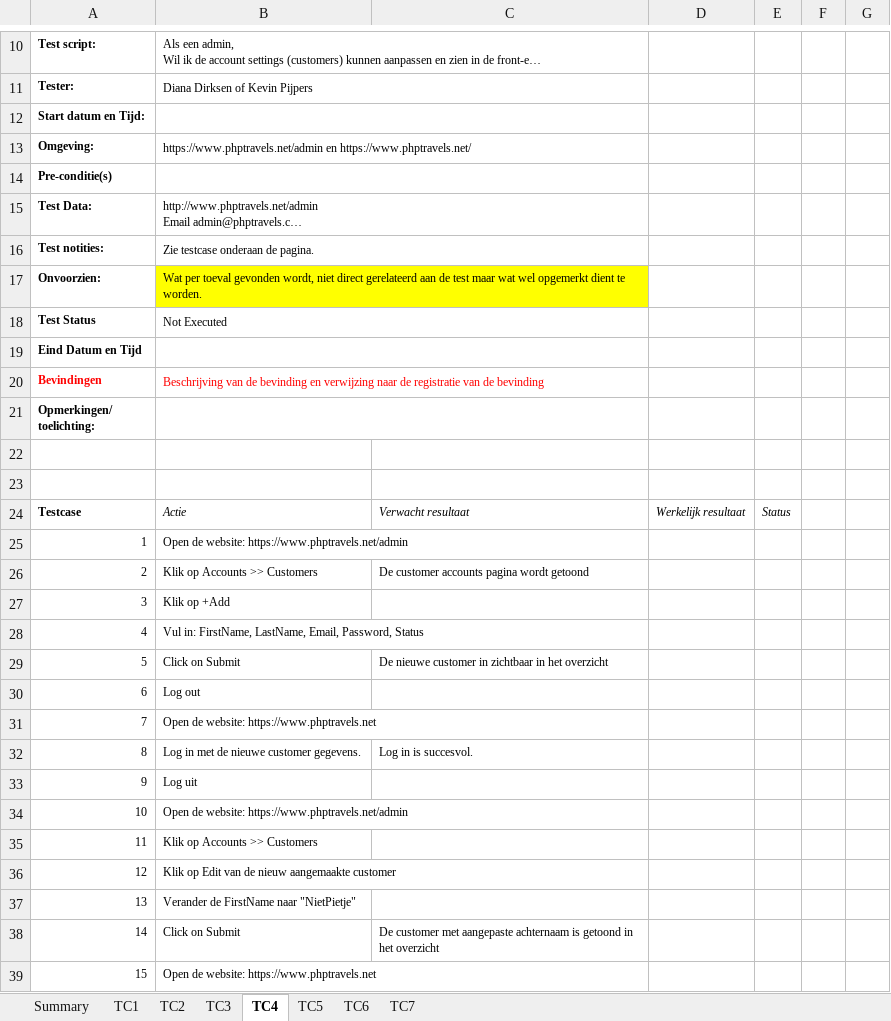
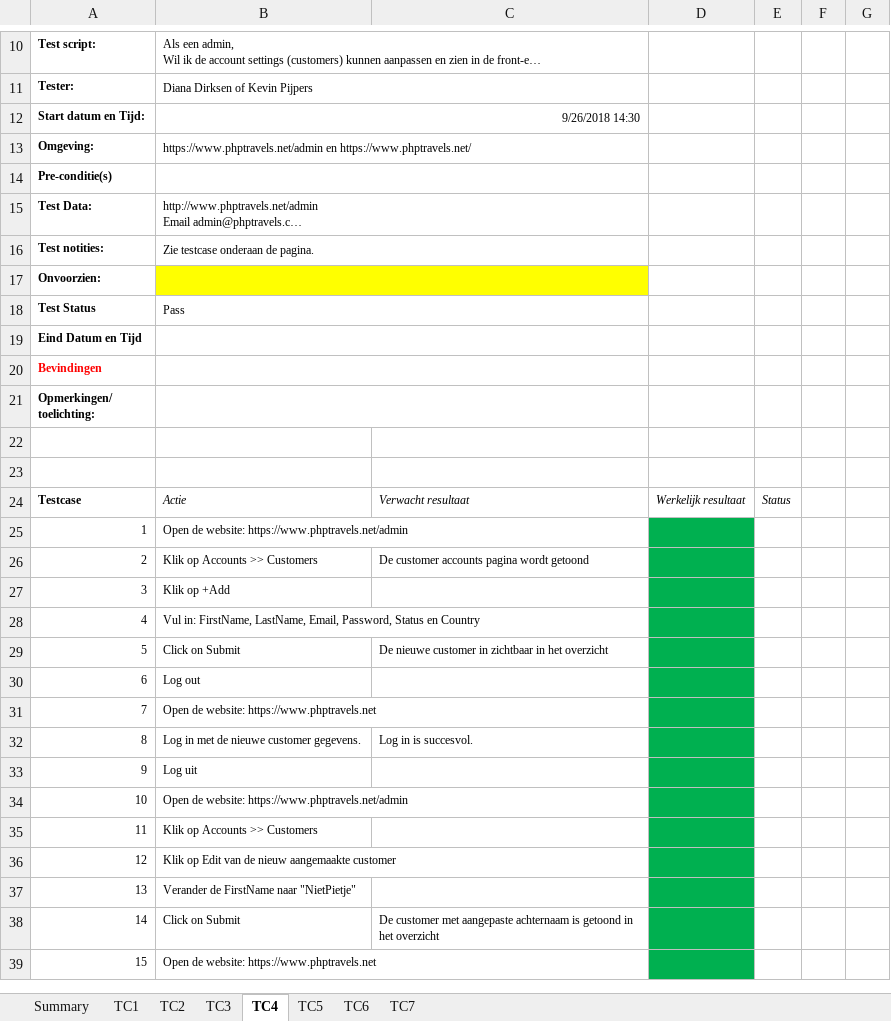
Before and after one commit to kevin-pi/IntegratedTravelWebsite, an Excel workbook: Sessie sheet (testcases) - Back-end.xlsx, sheet TC4, drawn as a sheet; only a part is shown, gaps mark what is left out; long unchanged cells end in …; values as stored, in another font and other column widths than the file's, no borders; removed rows and columns are numbered as before the commit, all else as after; the diff covers the shown part only; the diff names each change by its address in the sheet, - before the commit and + after, or states it on an @@ line.

```diff
--- a/Sessie sheet (testcases) - Back-end.xlsx (sheet TC4)
+++ b/Sessie sheet (testcases) - Back-end.xlsx (sheet TC4)
-B12: (empty)
+B12: 9/26/2018 14:30
-row 17: Onvoorzien: | Wat per toeval gevonden wordt, niet direct gerelateerd aan de test maar wat wel opgemerkt dient te worden.
-row 18: Test Status | Not Executed
@@ column A renumbered between rows 17 and 18 @@
-B17:C17 fill: none
+B17:C17 fill: #FFFF00
-A18:B18 text colour: #FF0000
+A18:B18 text colour: black
-B18: Beschrijving van de bevinding en verwijzing naar de registratie van de bevinding
+B18: Pass
+row 19: Eind Datum en Tijd
+row 20: Bevindingen
-D25:D39 fill: none
+D25:D39 fill: #00B050
-B28: …Password, Status
+B28: …Password, Status en Country
```
Also changed, not shown: 1 added row and cell formats elsewhere in this sheet, sheet TC6, sheet TC5, sheet TC3, sheet TC2, sheet TC7, sheet TC1.
